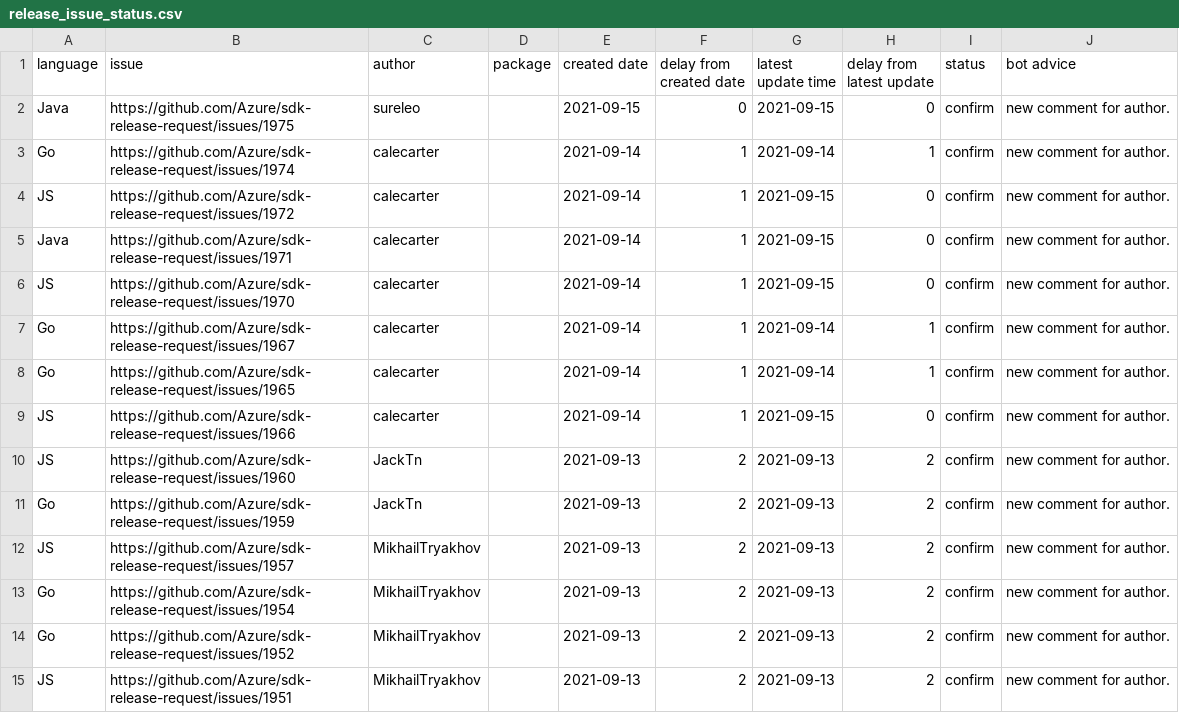
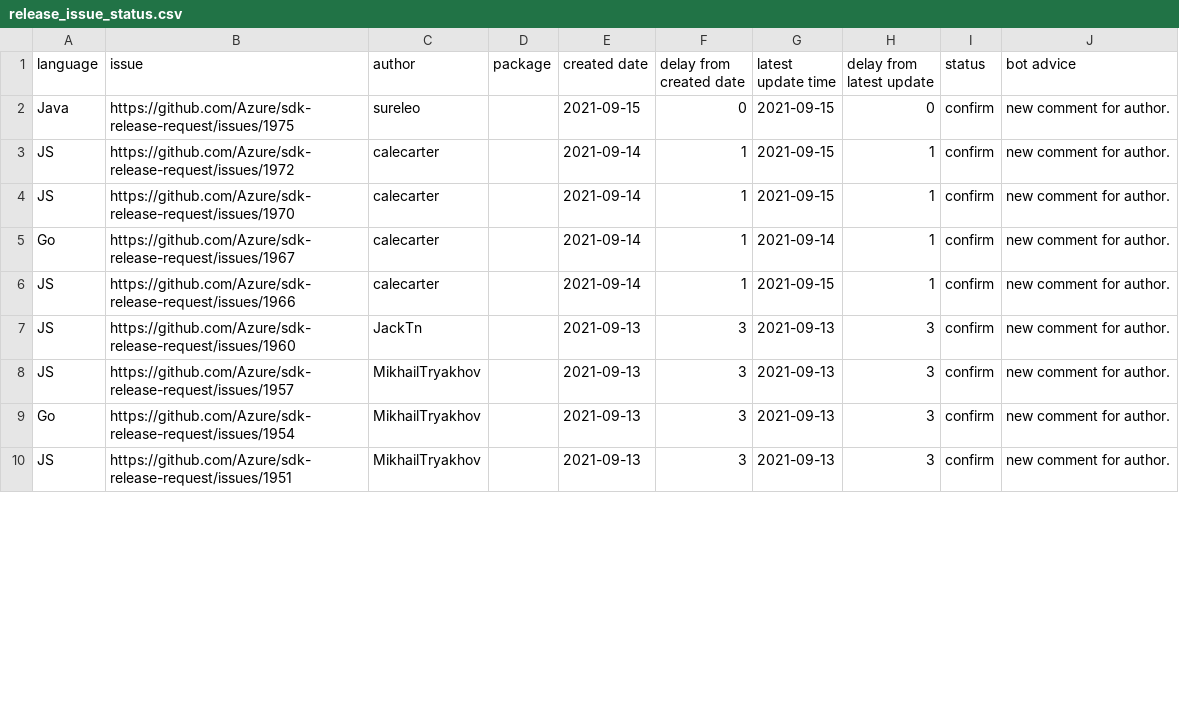
Before and after one commit to msyyc/file-storage, a CSV file: release_issue_status.csv, drawn as a sheet; only a part is shown; the diff covers the shown part only.

Commit message:
update excel

```diff
--- a/release_issue_status.csv
+++ b/release_issue_status.csv
@@ -2,14 +2,9 @@ language,issue,author,package,created date,delay from created date,latest update
 Java,https://github.com/Azure/sdk-release-request/issues/1975,sureleo, ,2021-09-15,0,2021-09-15,0,confirm,new comment for author.
-Go,https://github.com/Azure/sdk-release-request/issues/1974,calecarter, ,2021-09-14,1,2021-09-14,1,confirm,new comment for author.
-JS,https://github.com/Azure/sdk-release-request/issues/1972,calecarter, ,2021-09-14,1,2021-09-15,0,confirm,new comment for author.
-Java,https://github.com/Azure/sdk-release-request/issues/1971,calecarter, ,2021-09-14,1,2021-09-15,0,confirm,new comment for author.
-JS,https://github.com/Azure/sdk-release-request/issues/1970,calecarter, ,2021-09-14,1,2021-09-15,0,confirm,new comment for author.
+JS,https://github.com/Azure/sdk-release-request/issues/1972,calecarter, ,2021-09-14,1,2021-09-15,1,confirm,new comment for author.
+JS,https://github.com/Azure/sdk-release-request/issues/1970,calecarter, ,2021-09-14,1,2021-09-15,1,confirm,new comment for author.
 Go,https://github.com/Azure/sdk-release-request/issues/1967,calecarter, ,2021-09-14,1,2021-09-14,1,confirm,new comment for author.
-Go,https://github.com/Azure/sdk-release-request/issues/1965,calecarter, ,2021-09-14,1,2021-09-14,1,confirm,new comment for author.
-JS,https://github.com/Azure/sdk-release-request/issues/1966,calecarter, ,2021-09-14,1,2021-09-15,0,confirm,new comment for author.
-JS,https://github.com/Azure/sdk-release-request/issues/1960,JackTn, ,2021-09-13,2,2021-09-13,2,confirm,new comment for author.
-Go,https://github.com/Azure/sdk-release-request/issues/1959,JackTn, ,2021-09-13,2,2021-09-13,2,confirm,new comment for author.
-JS,https://github.com/Azure/sdk-release-request/issues/1957,MikhailTryakhov, ,2021-09-13,2,2021-09-13,2,confirm,new comment for author.
-Go,https://github.com/Azure/sdk-release-request/issues/1954,MikhailTryakhov, ,2021-09-13,2,2021-09-13,2,confirm,new comment for author.
-Go,https://github.com/Azure/sdk-release-request/issues/1952,MikhailTryakhov, ,2021-09-13,2,2021-09-13,2,confirm,new comment for author.
-JS,https://github.com/Azure/sdk-release-request/issues/1951,MikhailTryakhov, ,2021-09-13,2,2021-09-13,2,confirm,new comment for author.
+JS,https://github.com/Azure/sdk-release-request/issues/1966,calecarter, ,2021-09-14,1,2021-09-15,1,confirm,new comment for author.
+JS,https://github.com/Azure/sdk-release-request/issues/1960,JackTn, ,2021-09-13,3,2021-09-13,3,confirm,new comment for author.
+JS,https://github.com/Azure/sdk-release-request/issues/1957,MikhailTryakhov, ,2021-09-13,3,2021-09-13,3,confirm,new comment for author.
+Go,https://github.com/Azure/sdk-release-request/issues/1954,MikhailTryakhov, ,2021-09-13,3,2021-09-13,3,confirm,new comment for author.
+JS,https://github.com/Azure/sdk-release-request/issues/1951,MikhailTryakhov, ,2021-09-13,3,2021-09-13,3,confirm,new comment for author.
```
Also changed, not shown: 3 removed rows and 15 edited cells elsewhere in this file, 1 other file.
